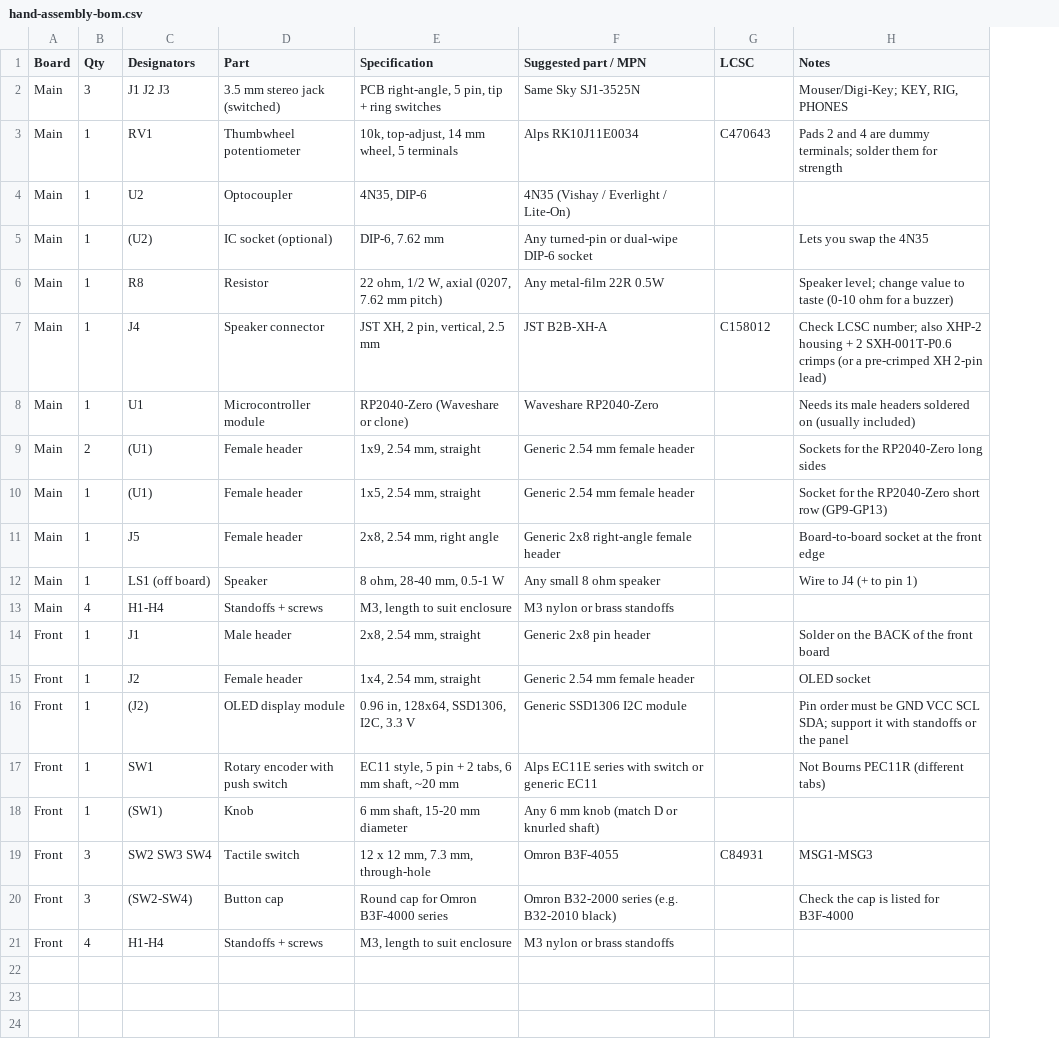
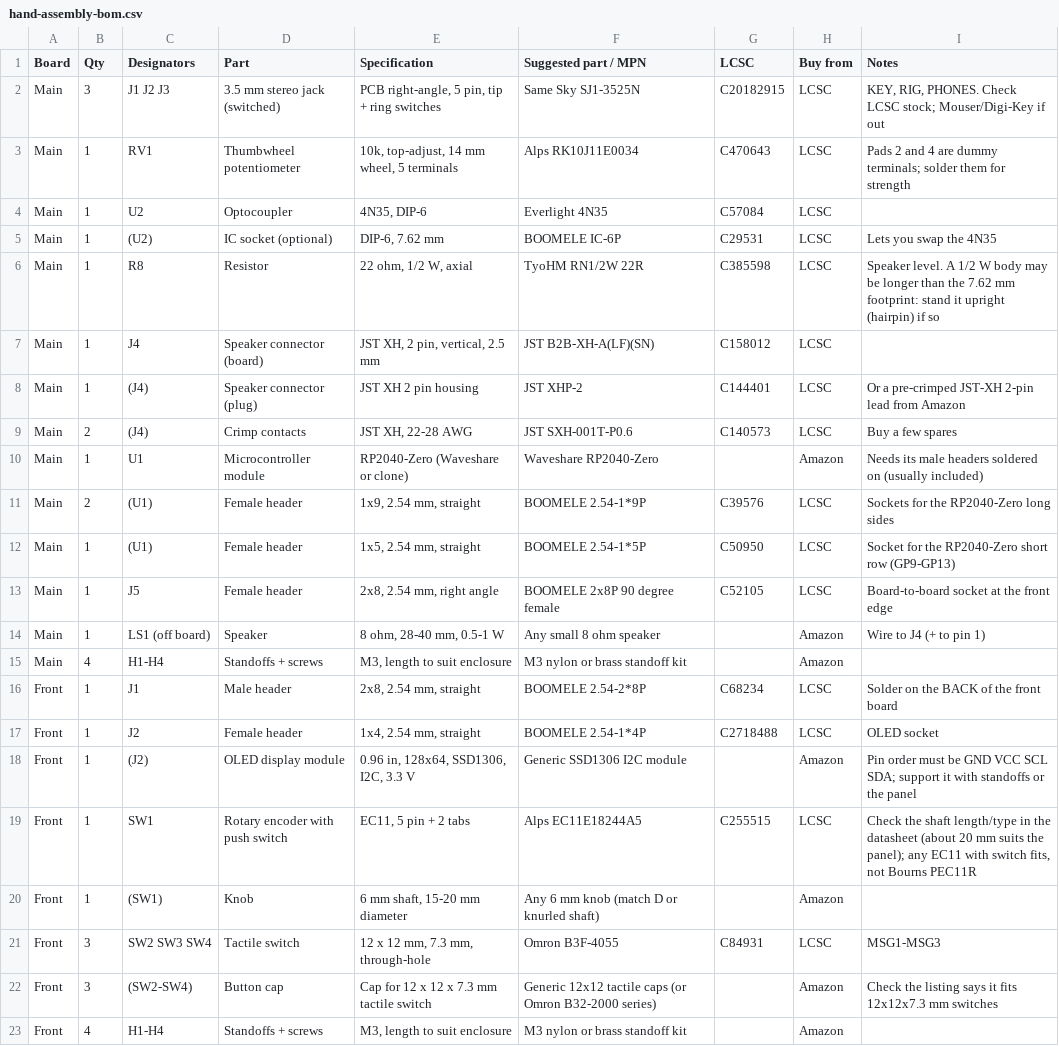
Before and after one commit to jsdriskill/K6TTA-keyer, a CSV file: hardware/hand-assembly-bom.csv, drawn as a sheet; addresses are those after the commit; the diff names each change by its address in the sheet, - before the commit and + after, or states it on an @@ line.

```diff
--- a/hardware/hand-assembly-bom.csv
+++ b/hardware/hand-assembly-bom.csv
+column H (Buy from), rows 2-7: all LCSC; rows 10-23: Amazon | LCSC | LCSC | LCSC | Amazon | Amazon | LCSC | LCSC | Amazon | LCSC | Amazon | LCSC | Amazon | Amazon
-G2 (LCSC): (empty)
+G2 (LCSC): C20182915
-I2 (Notes): Mouser/Digi-Key; KEY, RIG, PHONES
+I2 (Notes): KEY, RIG, PHONES. Check LCSC stock; Mouser/Digi-Key if out
-F4 (Suggested part / MPN): 4N35 (Vishay / Everlight / Lite-On)
+F4 (Suggested part / MPN): Everlight 4N35
-G4 (LCSC): (empty)
+G4 (LCSC): C57084
-F5 (Suggested part / MPN): Any turned-pin or dual-wipe DIP-6 socket
+F5 (Suggested part / MPN): BOOMELE IC-6P
-G5 (LCSC): (empty)
+G5 (LCSC): C29531
-E6 (Specification): 22 ohm, 1/2 W, axial (0207, 7.62 mm pitch)
+E6 (Specification): 22 ohm, 1/2 W, axial
-F6 (Suggested part / MPN): Any metal-film 22R 0.5W
+F6 (Suggested part / MPN): TyoHM RN1/2W 22R
-G6 (LCSC): (empty)
+G6 (LCSC): C385598
-I6 (Notes): Speaker level; change value to taste (0-10 ohm for a buzzer)
+I6 (Notes): Speaker level. A 1/2 W body may be longer than the 7.62 mm footprint: stand it upright (hairpin) if so
-D7 (Part): Speaker connector
+D7 (Part): Speaker connector (board)
-F7 (Suggested part / MPN): JST B2B-XH-A
+F7 (Suggested part / MPN): JST B2B-XH-A(LF)(SN)
-I7 (Notes): Check LCSC number; also XHP-2 housing + 2 SXH-001T-P0.6 crimps (or a pre-crimped XH 2-pin lead)
+I7 (Notes): (empty)
+row 8: Main | 1 | (J4) | Speaker connector (plug) | JST XH 2 pin housing | JST XHP-2 | C144401 | LCSC | Or a pre-crimped JST-XH 2-pin lead from Amazon
+row 9: Main | 2 | (J4) | Crimp contacts | JST XH, 22-28 AWG | JST SXH-001T-P0.6 | C140573 | LCSC | Buy a few spares
-F11 (Suggested part / MPN): Generic 2.54 mm female header
+F11 (Suggested part / MPN): BOOMELE 2.54-1*9P
-G11 (LCSC): (empty)
+G11 (LCSC): C39576
-F12 (Suggested part / MPN): Generic 2.54 mm female header
+F12 (Suggested part / MPN): BOOMELE 2.54-1*5P
-G12 (LCSC): (empty)
+G12 (LCSC): C50950
-F13 (Suggested part / MPN): Generic 2x8 right-angle female header
+F13 (Suggested part / MPN): BOOMELE 2x8P 90 degree female
-G13 (LCSC): (empty)
+G13 (LCSC): C52105
-F15 (Suggested part / MPN): M3 nylon or brass standoffs
+F15 (Suggested part / MPN): M3 nylon or brass standoff kit
-F16 (Suggested part / MPN): Generic 2x8 pin header
+F16 (Suggested part / MPN): BOOMELE 2.54-2*8P
-G16 (LCSC): (empty)
+G16 (LCSC): C68234
-F17 (Suggested part / MPN): Generic 2.54 mm female header
+F17 (Suggested part / MPN): BOOMELE 2.54-1*4P
-G17 (LCSC): (empty)
+G17 (LCSC): C2718488
-E19 (Specification): EC11 style, 5 pin + 2 tabs, 6 mm shaft, ~20 mm
+E19 (Specification): EC11, 5 pin + 2 tabs
-F19 (Suggested part / MPN): Alps EC11E series with switch or generic EC11
+F19 (Suggested part / MPN): Alps EC11E18244A5
-G19 (LCSC): (empty)
+G19 (LCSC): C255515
-I19 (Notes): Not Bourns PEC11R (different tabs)
+I19 (Notes): Check the shaft length/type in the datasheet (about 20 mm suits the panel); any EC11 with switch fits, not Bourns PEC11R
-E22 (Specification): Round cap for Omron B3F-4000 series
+E22 (Specification): Cap for 12 x 12 x 7.3 mm tactile switch
-F22 (Suggested part / MPN): Omron B32-2000 series (e.g. B32-2010 black)
+F22 (Suggested part / MPN): Generic 12x12 tactile caps (or Omron B32-2000 series)
-I22 (Notes): Check the cap is listed for B3F-4000
+I22 (Notes): Check the listing says it fits 12x12x7.3 mm switches
-F23 (Suggested part / MPN): M3 nylon or brass standoffs
+F23 (Suggested part / MPN): M3 nylon or brass standoff kit
```
